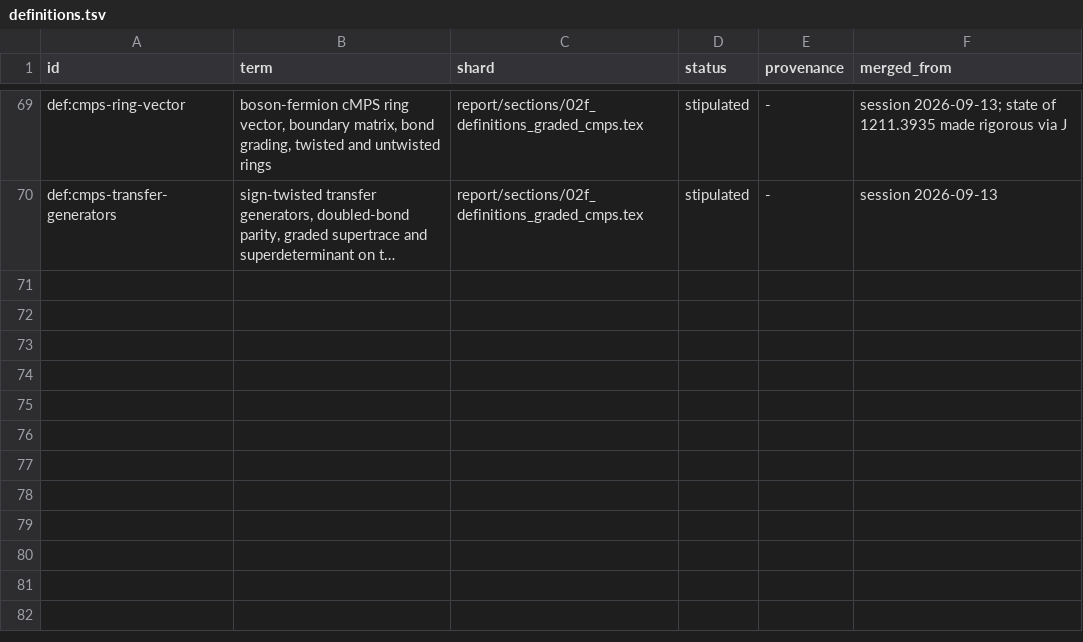
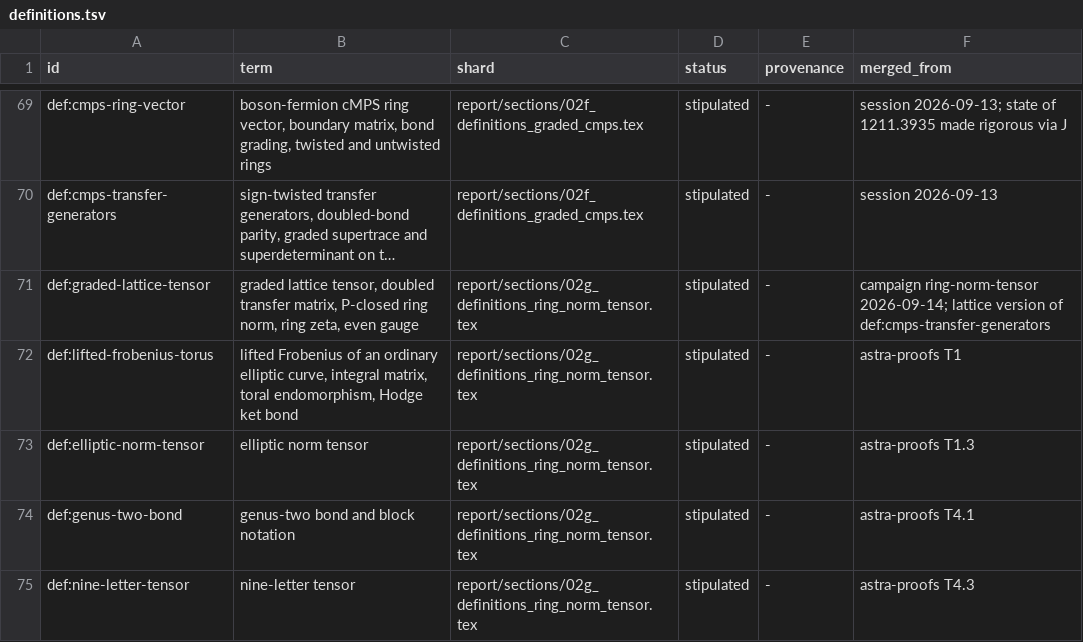
Before and after one commit to tobiasosborne/riemann-channel, a TSV file: db/definitions.tsv, drawn as a sheet; only a part is shown, gaps mark what is left out; long unchanged cells end in …; the diff names each change by its address in the sheet, - before the commit and + after, or states it on an @@ line.

```diff
--- a/db/definitions.tsv
+++ b/db/definitions.tsv
+row 71: def:graded-lattice-tensor | graded lattice tensor, doubled transfer matrix, P-closed ring norm, ring zeta, even gauge | report/sections/02g_definitions_ring_norm_tensor.tex | stipulated | - | campaign ring-norm-tensor 2026-09-14; lattice version of def:cmps-transfer-generators
+row 72: def:lifted-frobenius-torus | lifted Frobenius of an ordinary elliptic curve, integral matrix, toral endomorphism, Hodge ket bond | report/sections/02g_definitions_ring_norm_tensor.tex | stipulated | - | astra-proofs T1
+row 73: def:elliptic-norm-tensor | elliptic norm tensor | report/sections/02g_definitions_ring_norm_tensor.tex | stipulated | - | astra-proofs T1.3
+row 74: def:genus-two-bond | genus-two bond and block notation | report/sections/02g_definitions_ring_norm_tensor.tex | stipulated | - | astra-proofs T4.1
+row 75: def:nine-letter-tensor | nine-letter tensor | report/sections/02g_definitions_ring_norm_tensor.tex | stipulated | - | astra-proofs T4.3
```
Also changed, not shown: db/notation.tsv, db/provenance.tsv, 48 other files.
